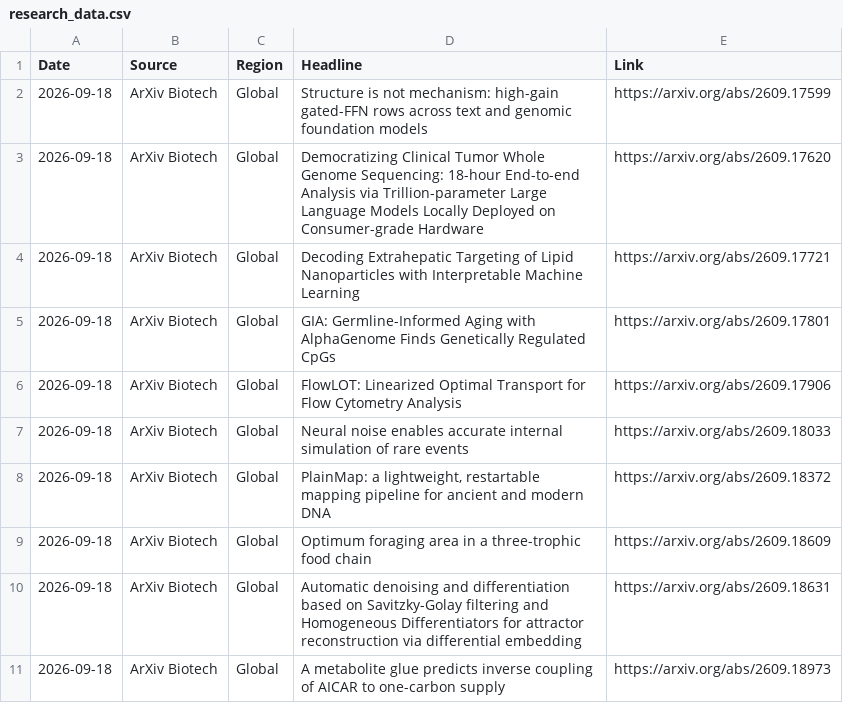
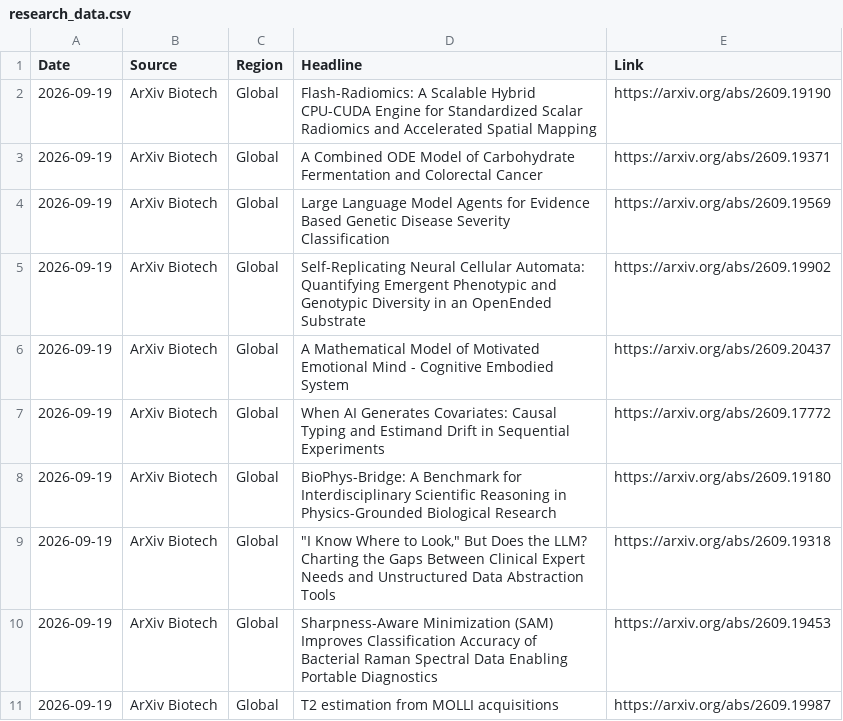
Before and after one commit to AtlasA-26/my-scraper-app, a CSV file: data/research_data.csv, drawn as a sheet.

```diff
--- a/data/research_data.csv
+++ b/data/research_data.csv
@@ -1,11 +1,11 @@
 Date,Source,Region,Headline,Link
-2026-09-18,ArXiv Biotech,Global,Structure is not mechanism: high-gain gated-FFN rows across text and genomic foundation models,https://arxiv.org/abs/2609.17599
-2026-09-18,ArXiv Biotech,Global,Democratizing Clinical Tumor Whole Genome Sequencing: 18-hour End-to-end Analysis via Trillion-parameter Large Language Models Locally Deployed on Consumer-grade Hardware,https://arxiv.org/abs/2609.17620
-2026-09-18,ArXiv Biotech,Global,Decoding Extrahepatic Targeting of Lipid Nanoparticles with Interpretable Machine Learning,https://arxiv.org/abs/2609.17721
-2026-09-18,ArXiv Biotech,Global,GIA: Germline-Informed Aging with AlphaGenome Finds Genetically Regulated CpGs,https://arxiv.org/abs/2609.17801
-2026-09-18,ArXiv Biotech,Global,FlowLOT: Linearized Optimal Transport for Flow Cytometry Analysis,https://arxiv.org/abs/2609.17906
-2026-09-18,ArXiv Biotech,Global,Neural noise enables accurate internal simulation of rare events,https://arxiv.org/abs/2609.18033
-2026-09-18,ArXiv Biotech,Global,"PlainMap: a lightweight, restartable mapping pipeline for ancient and modern DNA",https://arxiv.org/abs/2609.18372
-2026-09-18,ArXiv Biotech,Global,Optimum foraging area in a three-trophic food chain,https://arxiv.org/abs/2609.18609
-2026-09-18,ArXiv Biotech,Global,Automatic denoising and differentiation based on Savitzky-Golay filtering and Homogeneous Differentiators for attractor reconstruction via differential embedding,https://arxiv.org/abs/2609.18631
-2026-09-18,ArXiv Biotech,Global,A metabolite glue predicts inverse coupling of AICAR to one-carbon supply,https://arxiv.org/abs/2609.18973
+2026-09-19,ArXiv Biotech,Global,Flash-Radiomics: A Scalable Hybrid CPU-CUDA Engine for Standardized Scalar Radiomics and Accelerated Spatial Mapping,https://arxiv.org/abs/2609.19190
+2026-09-19,ArXiv Biotech,Global,A Combined ODE Model of Carbohydrate Fermentation and Colorectal Cancer,https://arxiv.org/abs/2609.19371
+2026-09-19,ArXiv Biotech,Global,Large Language Model Agents for Evidence Based Genetic Disease Severity Classification,https://arxiv.org/abs/2609.19569
+2026-09-19,ArXiv Biotech,Global,Self-Replicating Neural Cellular Automata: Quantifying Emergent Phenotypic and Genotypic Diversity in an OpenEnded Substrate,https://arxiv.org/abs/2609.19902
+2026-09-19,ArXiv Biotech,Global,A Mathematical Model of Motivated Emotional Mind - Cognitive Embodied System,https://arxiv.org/abs/2609.20437
+2026-09-19,ArXiv Biotech,Global,When AI Generates Covariates: Causal Typing and Estimand Drift in Sequential Experiments,https://arxiv.org/abs/2609.17772
+2026-09-19,ArXiv Biotech,Global,BioPhys-Bridge: A Benchmark for Interdisciplinary Scientific Reasoning in Physics-Grounded Biological Research,https://arxiv.org/abs/2609.19180
+2026-09-19,ArXiv Biotech,Global,"""I Know Where to Look,"" But Does the LLM? Charting the Gaps Between Clinical Expert Needs and Unstructured Data Abstraction Tools",https://arxiv.org/abs/2609.19318
+2026-09-19,ArXiv Biotech,Global,Sharpness-Aware Minimization (SAM) Improves Classification Accuracy of Bacterial Raman Spectral Data Enabling Portable Diagnostics,https://arxiv.org/abs/2609.19453
+2026-09-19,ArXiv Biotech,Global,T2 estimation from MOLLI acquisitions,https://arxiv.org/abs/2609.19987
```
